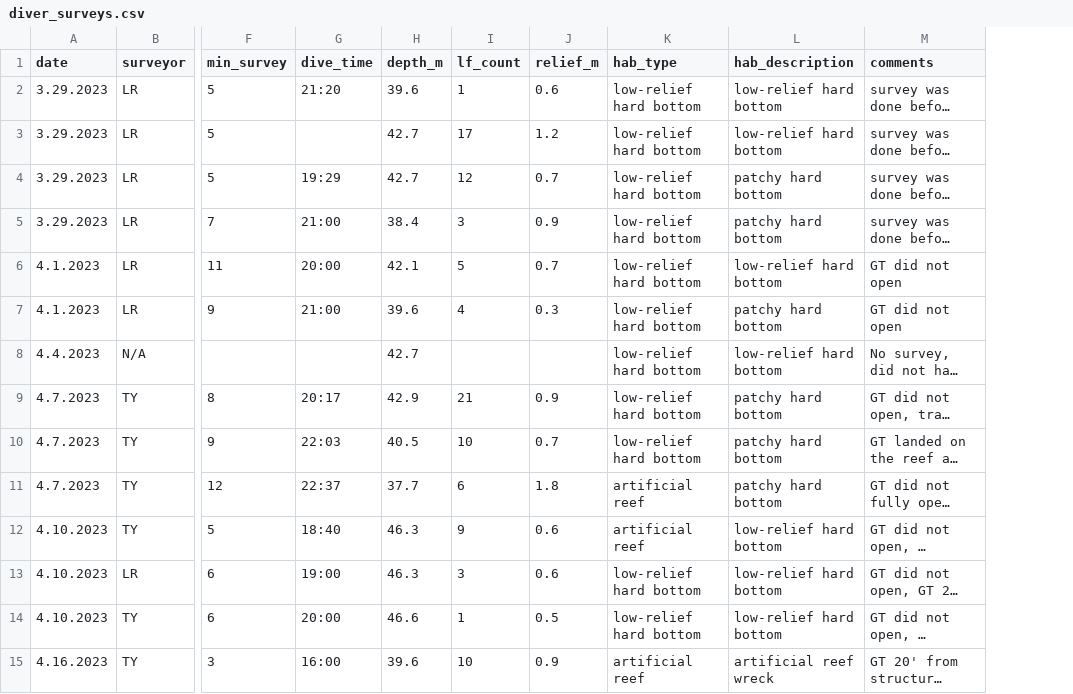
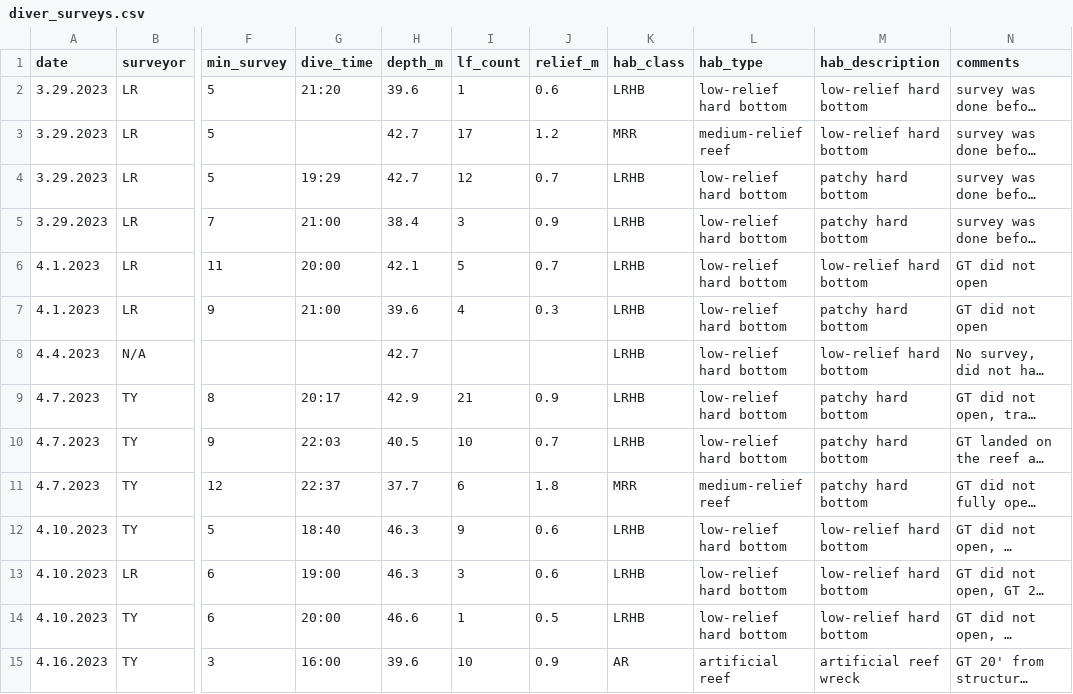
Before and after one commit to holdenharris-NOAA/REEF-trap-project, a CSV file: data/raw/diver_surveys.csv, drawn as a sheet; only a part is shown, gaps mark what is left out; long unchanged cells end in …; addresses are those after the commit; the diff covers the shown part only; the diff names each change by its address in the sheet, - before the commit and + after, or states it on an @@ line.

```diff
--- a/data/raw/diver_surveys.csv
+++ b/data/raw/diver_surveys.csv
+column K (hab_class), rows 2-15: LRHB | MRR | LRHB | LRHB | LRHB | LRHB | LRHB | LRHB | LRHB | MRR | LRHB | LRHB | LRHB | AR
-L3 (hab_type): low-relief hard bottom
+L3 (hab_type): medium-relief reef
-L11 (hab_type): artificial reef
+L11 (hab_type): medium-relief reef
-L12 (hab_type): artificial reef
+L12 (hab_type): low-relief hard bottom
```
Also changed, not shown: 24 edited cells elsewhere in this file, data/processed/diver_surveys_with_coords.csv, 1 other file.
